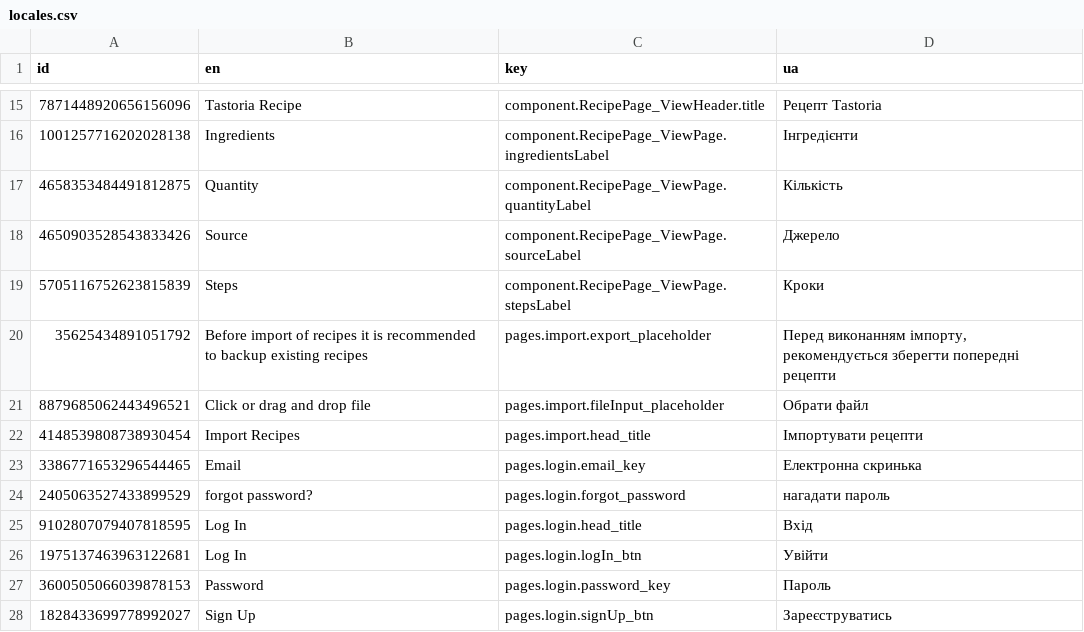
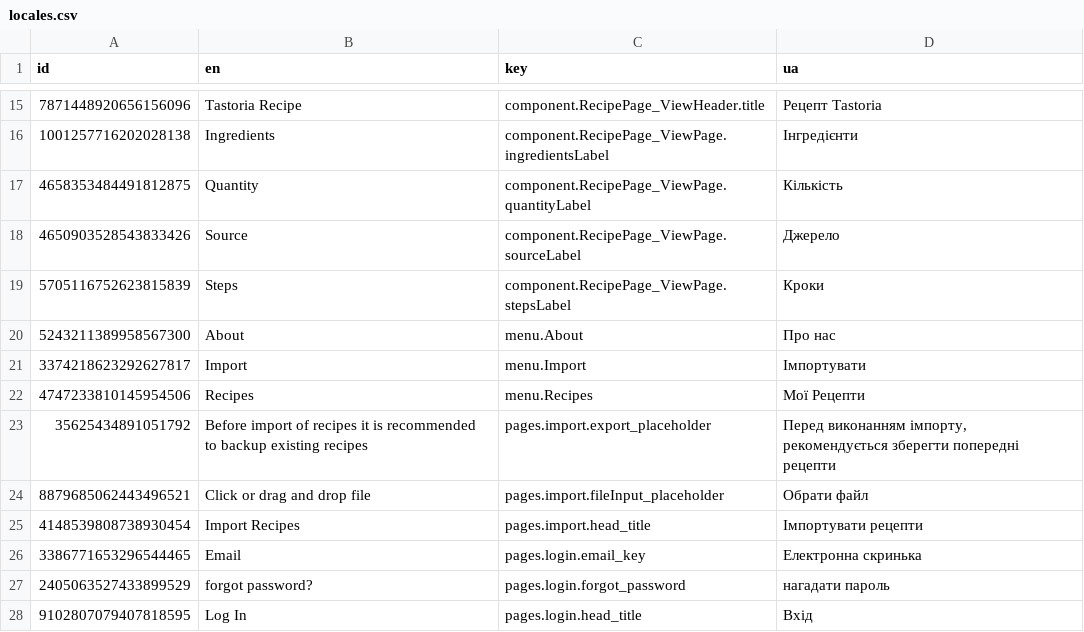
Before and after one commit to pustovitDmytro/tastoria, a CSV file: src/locales/locales.csv, drawn as a sheet; only a part is shown, gaps mark what is left out; the shorter side is filled out with more unchanged rows; the diff names each change by its address in the sheet, - before the commit and + after, or states it on an @@ line.

Commit message:
New: menu localization

```diff
--- a/src/locales/locales.csv
+++ b/src/locales/locales.csv
+row 20: 5243211389958567300 | About | menu.About | Про нас
+row 21: 3374218623292627817 | Import | menu.Import | Імпортувати
+row 22: 4747233810145954506 | Recipes | menu.Recipes | Мої Рецепти
```
Also changed, not shown: 4 other files.
